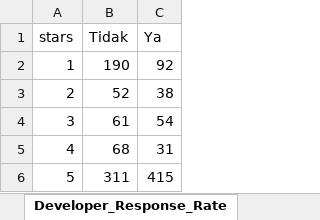
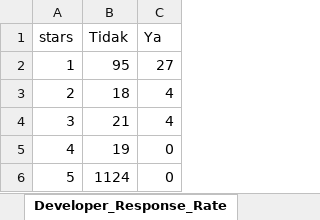
Before and after one commit to faradisyulianto20/bjm, an Excel workbook: output/trima_reviews_analysis.xlsx, sheet Developer_Response_Rate, drawn as a sheet; values as stored, in another font and other column widths than the file's, no borders; the diff names each change by its address in the sheet, - before the commit and + after, or states it on an @@ line.

```diff
--- a/output/trima_reviews_analysis.xlsx (sheet Developer_Response_Rate)
+++ b/output/trima_reviews_analysis.xlsx (sheet Developer_Response_Rate)
-B2 (Tidak): 190
+B2 (Tidak): 95
-C2 (Ya): 92
+C2 (Ya): 27
-B3 (Tidak): 52
+B3 (Tidak): 18
-C3 (Ya): 38
+C3 (Ya): 4
-B4 (Tidak): 61
+B4 (Tidak): 21
-C4 (Ya): 54
+C4 (Ya): 4
-B5 (Tidak): 68
+B5 (Tidak): 19
-C5 (Ya): 31
+C5 (Ya): 0
-B6 (Tidak): 311
+B6 (Tidak): 1124
-C6 (Ya): 415
+C6 (Ya): 0
```
Also changed, not shown: sheet Master_Reviews, sheet Transaksi_Portofolio, sheet Login_Autentikasi, sheet UIUX_Performa, sheet Customer_Service, sheet Keluhan_Umum, 7 more sheets, output/stockbit_reviews_analysis.xlsx, 16 other files.
